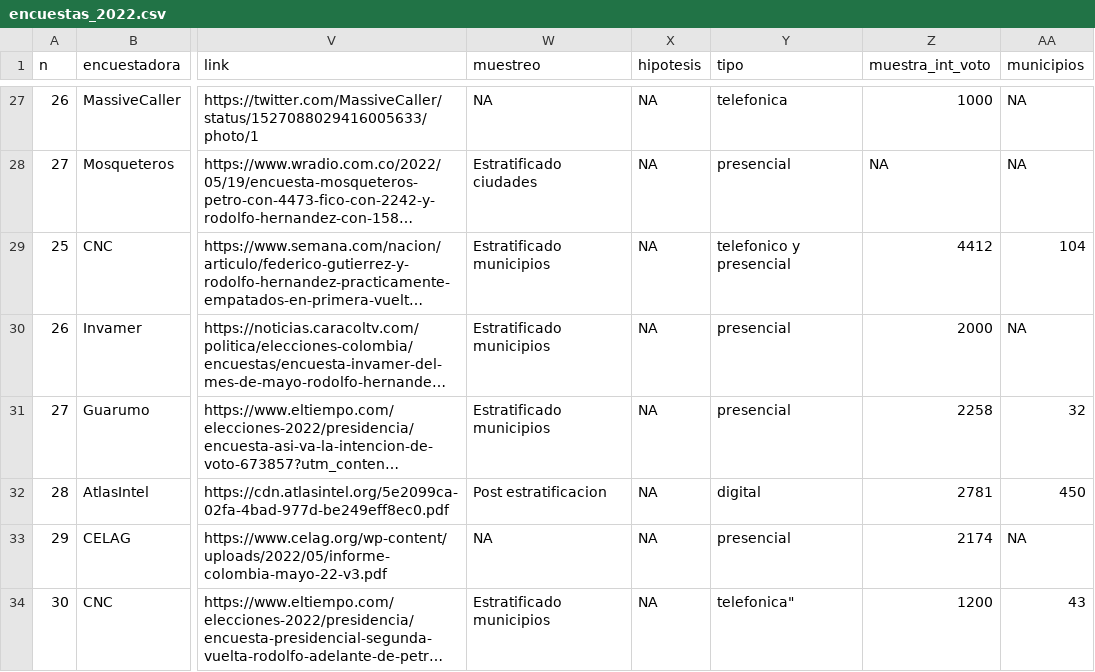
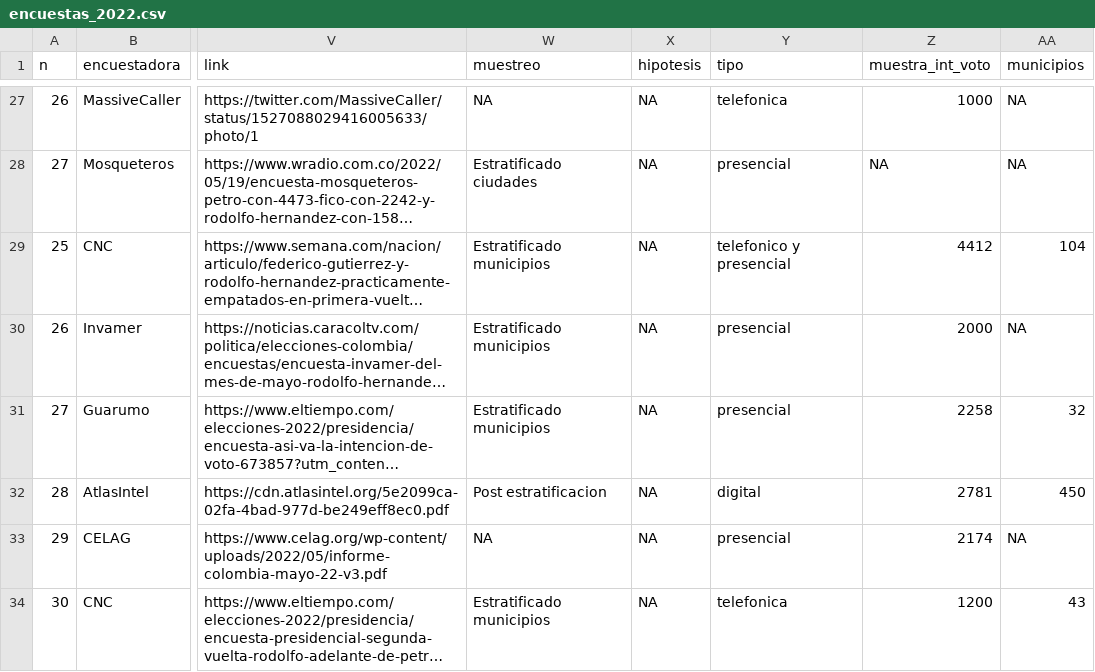
Before and after one commit to nelsonamayad/Elecciones-presidenciales-2022, a CSV file: Encuestas 2022/encuestas_2022.csv, drawn as a sheet; only a part is shown, gaps mark what is left out; long unchanged cells end in …; the diff names each change by its address in the sheet, - before the commit and + after, or states it on an @@ line.

Commit message:
Update encuestas_2022.csv

```diff
--- a/Encuestas 2022/encuestas_2022.csv
+++ b/Encuestas 2022/encuestas_2022.csv
-Y34 (tipo): telefonica"
+Y34 (tipo): telefonica
```
